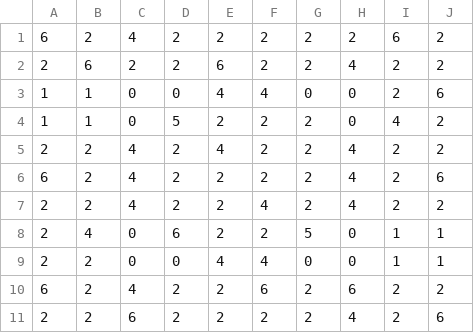
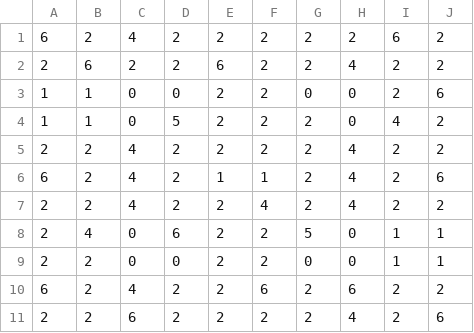
Before and after one commit to tanahara0310/10DaysJam, a CSV file: Project/Application/Assets/Maps/Areas/Area1/chunk_03.csv, drawn as a sheet.

```diff
--- a/Project/Application/Assets/Maps/Areas/Area1/chunk_03.csv
+++ b/Project/Application/Assets/Maps/Areas/Area1/chunk_03.csv
@@ -2,9 +2,9 @@
 2,6,2,2,6,2,2,4,2,2
-1,1,0,0,4,4,0,0,2,6
+1,1,0,0,2,2,0,0,2,6
 1,1,0,5,2,2,2,0,4,2
-2,2,4,2,4,2,2,4,2,2
-6,2,4,2,2,2,2,4,2,6
+2,2,4,2,2,2,2,4,2,2
+6,2,4,2,1,1,2,4,2,6
 2,2,4,2,2,4,2,4,2,2
 2,4,0,6,2,2,5,0,1,1
-2,2,0,0,4,4,0,0,1,1
+2,2,0,0,2,2,0,0,1,1
 6,2,4,2,2,6,2,6,2,2
```
Also changed, not shown: Project/Application/Assets/Maps/Areas/Area1/chunk_04.csv, 8 other files.
